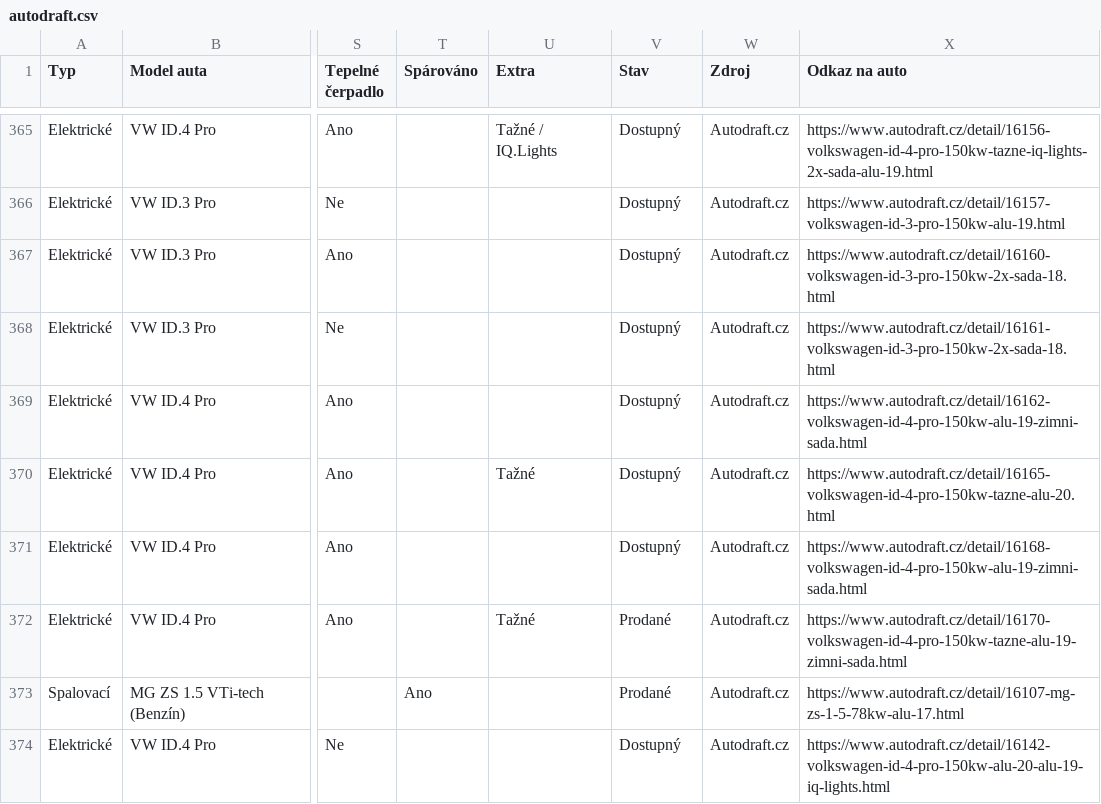
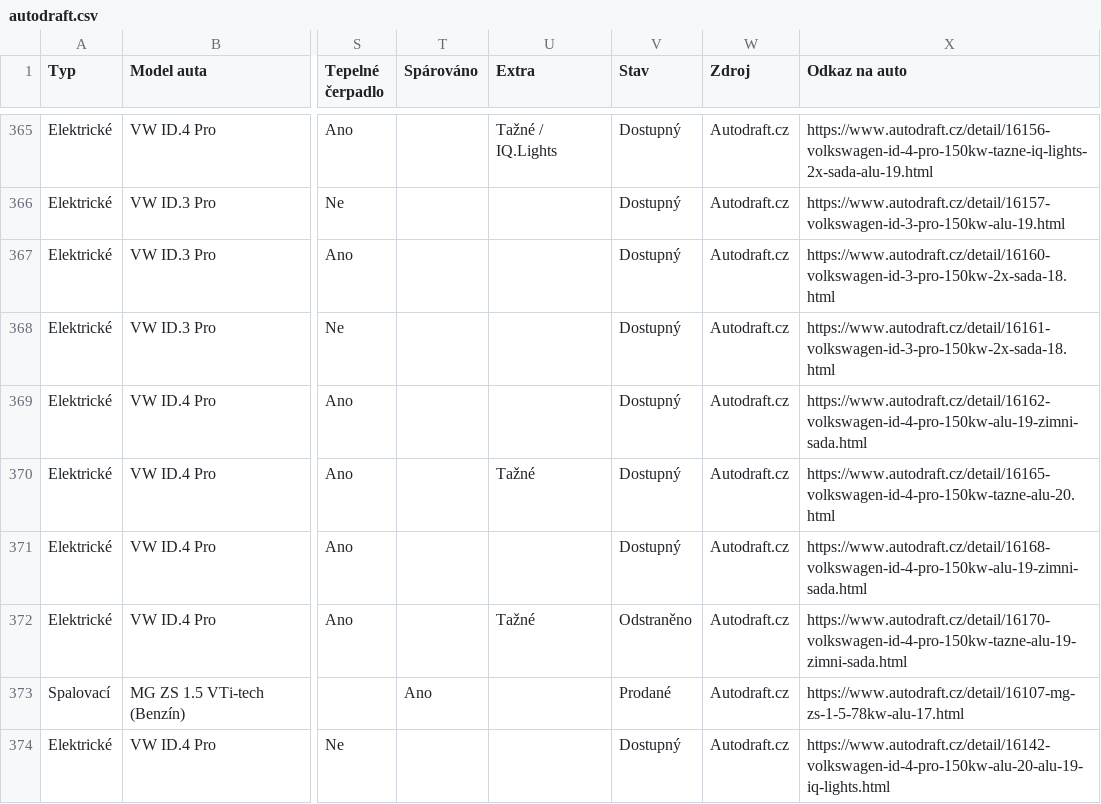
Before and after one commit to meridius/car-compare, a CSV file: scrapers/data/scrapes/autodraft.csv, drawn as a sheet; only a part is shown, gaps mark what is left out; the diff covers the shown part only; the diff names each change by its address in the sheet, - before the commit and + after, or states it on an @@ line.

Commit message:
data: daily scrape 2026-06-20

```diff
--- a/scrapers/data/scrapes/autodraft.csv
+++ b/scrapers/data/scrapes/autodraft.csv
-V372 (Stav): Prodané
+V372 (Stav): Odstraněno
```
Also changed, not shown: 1 added row and 15 edited cells elsewhere in this file, 3 other files.
